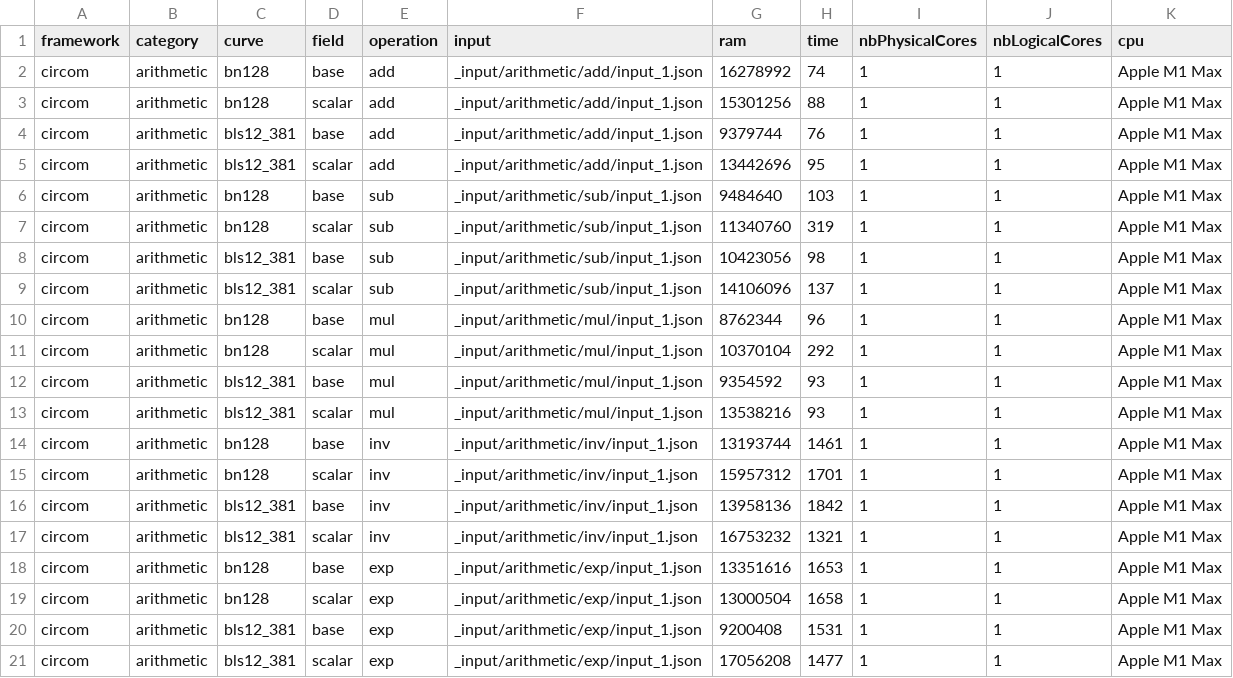
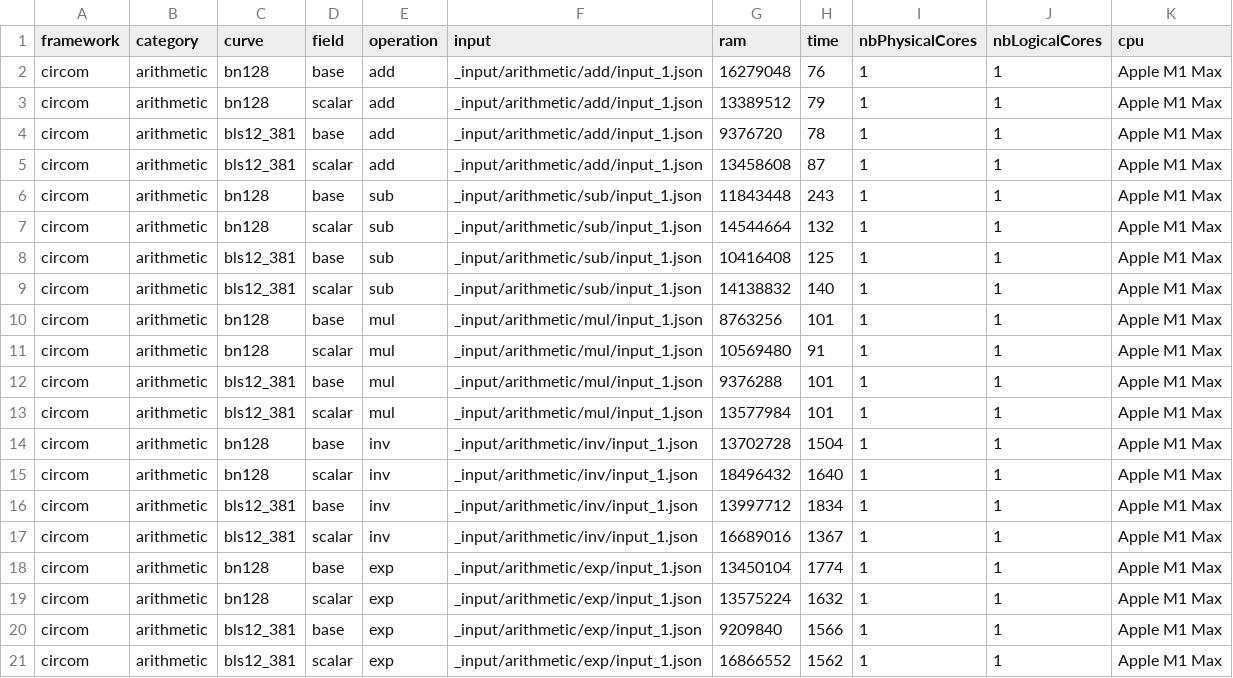
Before and after one commit to tumberger/recursion-benchmark, a CSV file: benchmarks/circom/circom_arithmetics.csv, drawn as a sheet.

Commit message:
Circom use nanoseconds in arithmetics and ec benchmarks

```diff
--- a/benchmarks/circom/circom_arithmetics.csv
+++ b/benchmarks/circom/circom_arithmetics.csv
@@ -1,21 +1,21 @@
 framework,category,curve,field,operation,input,ram,time,nbPhysicalCores,nbLogicalCores,cpu
-circom,arithmetic,bn128,base,add,_input/arithmetic/add/input_1.json,16278992,74,1,1,Apple M1 Max
-circom,arithmetic,bn128,scalar,add,_input/arithmetic/add/input_1.json,15301256,88,1,1,Apple M1 Max
-circom,arithmetic,bls12_381,base,add,_input/arithmetic/add/input_1.json,9379744,76,1,1,Apple M1 Max
-circom,arithmetic,bls12_381,scalar,add,_input/arithmetic/add/input_1.json,13442696,95,1,1,Apple M1 Max
-circom,arithmetic,bn128,base,sub,_input/arithmetic/sub/input_1.json,9484640,103,1,1,Apple M1 Max
-circom,arithmetic,bn128,scalar,sub,_input/arithmetic/sub/input_1.json,11340760,319,1,1,Apple M1 Max
-circom,arithmetic,bls12_381,base,sub,_input/arithmetic/sub/input_1.json,10423056,98,1,1,Apple M1 Max
-circom,arithmetic,bls12_381,scalar,sub,_input/arithmetic/sub/input_1.json,14106096,137,1,1,Apple M1 Max
-circom,arithmetic,bn128,base,mul,_input/arithmetic/mul/input_1.json,8762344,96,1,1,Apple M1 Max
-circom,arithmetic,bn128,scalar,mul,_input/arithmetic/mul/input_1.json,10370104,292,1,1,Apple M1 Max
-circom,arithmetic,bls12_381,base,mul,_input/arithmetic/mul/input_1.json,9354592,93,1,1,Apple M1 Max
-circom,arithmetic,bls12_381,scalar,mul,_input/arithmetic/mul/input_1.json,13538216,93,1,1,Apple M1 Max
-circom,arithmetic,bn128,base,inv,_input/arithmetic/inv/input_1.json,13193744,1461,1,1,Apple M1 Max
-circom,arithmetic,bn128,scalar,inv,_input/arithmetic/inv/input_1.json,15957312,1701,1,1,Apple M1 Max
-circom,arithmetic,bls12_381,base,inv,_input/arithmetic/inv/input_1.json,13958136,1842,1,1,Apple M1 Max
-circom,arithmetic,bls12_381,scalar,inv,_input/arithmetic/inv/input_1.json,16753232,1321,1,1,Apple M1 Max
-circom,arithmetic,bn128,base,exp,_input/arithmetic/exp/input_1.json,13351616,1653,1,1,Apple M1 Max
-circom,arithmetic,bn128,scalar,exp,_input/arithmetic/exp/input_1.json,13000504,1658,1,1,Apple M1 Max
-circom,arithmetic,bls12_381,base,exp,_input/arithmetic/exp/input_1.json,9200408,1531,1,1,Apple M1 Max
-circom,arithmetic,bls12_381,scalar,exp,_input/arithmetic/exp/input_1.json,17056208,1477,1,1,Apple M1 Max
+circom,arithmetic,bn128,base,add,_input/arithmetic/add/input_1.json,16279048,76,1,1,Apple M1 Max
+circom,arithmetic,bn128,scalar,add,_input/arithmetic/add/input_1.json,13389512,79,1,1,Apple M1 Max
+circom,arithmetic,bls12_381,base,add,_input/arithmetic/add/input_1.json,9376720,78,1,1,Apple M1 Max
+circom,arithmetic,bls12_381,scalar,add,_input/arithmetic/add/input_1.json,13458608,87,1,1,Apple M1 Max
+circom,arithmetic,bn128,base,sub,_input/arithmetic/sub/input_1.json,11843448,243,1,1,Apple M1 Max
+circom,arithmetic,bn128,scalar,sub,_input/arithmetic/sub/input_1.json,14544664,132,1,1,Apple M1 Max
+circom,arithmetic,bls12_381,base,sub,_input/arithmetic/sub/input_1.json,10416408,125,1,1,Apple M1 Max
+circom,arithmetic,bls12_381,scalar,sub,_input/arithmetic/sub/input_1.json,14138832,140,1,1,Apple M1 Max
+circom,arithmetic,bn128,base,mul,_input/arithmetic/mul/input_1.json,8763256,101,1,1,Apple M1 Max
+circom,arithmetic,bn128,scalar,mul,_input/arithmetic/mul/input_1.json,10569480,91,1,1,Apple M1 Max
+circom,arithmetic,bls12_381,base,mul,_input/arithmetic/mul/input_1.json,9376288,101,1,1,Apple M1 Max
+circom,arithmetic,bls12_381,scalar,mul,_input/arithmetic/mul/input_1.json,13577984,101,1,1,Apple M1 Max
+circom,arithmetic,bn128,base,inv,_input/arithmetic/inv/input_1.json,13702728,1504,1,1,Apple M1 Max
+circom,arithmetic,bn128,scalar,inv,_input/arithmetic/inv/input_1.json,18496432,1640,1,1,Apple M1 Max
+circom,arithmetic,bls12_381,base,inv,_input/arithmetic/inv/input_1.json,13997712,1834,1,1,Apple M1 Max
+circom,arithmetic,bls12_381,scalar,inv,_input/arithmetic/inv/input_1.json,16689016,1367,1,1,Apple M1 Max
+circom,arithmetic,bn128,base,exp,_input/arithmetic/exp/input_1.json,13450104,1774,1,1,Apple M1 Max
+circom,arithmetic,bn128,scalar,exp,_input/arithmetic/exp/input_1.json,13575224,1632,1,1,Apple M1 Max
+circom,arithmetic,bls12_381,base,exp,_input/arithmetic/exp/input_1.json,9209840,1566,1,1,Apple M1 Max
+circom,arithmetic,bls12_381,scalar,exp,_input/arithmetic/exp/input_1.json,16866552,1562,1,1,Apple M1 Max
```
Also changed, not shown: 2 other files.
